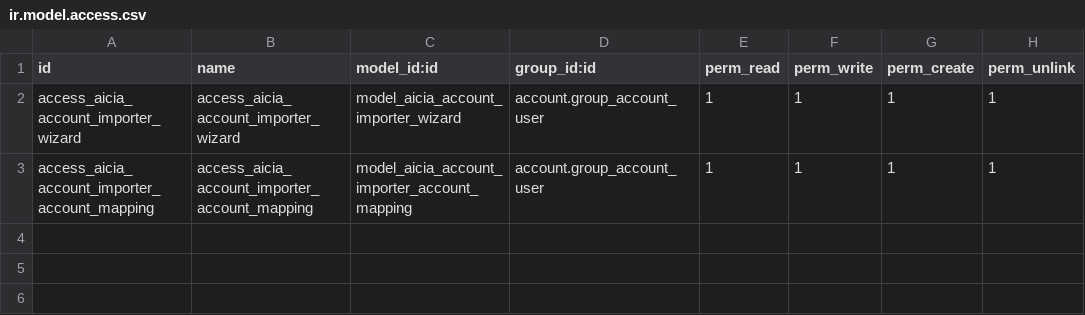
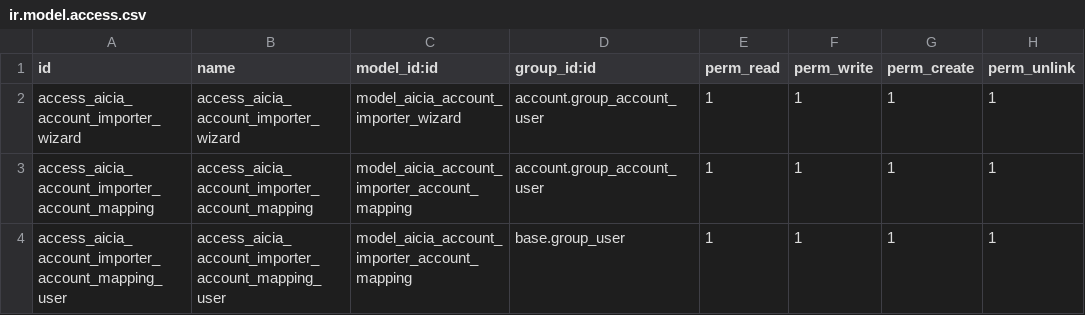
Before and after one commit to xtendoo-corporation/custom-aicia, a CSV file: aicia_account_importer/security/ir.model.access.csv, drawn as a sheet; the diff names each change by its address in the sheet, - before the commit and + after, or states it on an @@ line.

Commit message:
mejorado aicia_account_importer

```diff
--- a/aicia_account_importer/security/ir.model.access.csv
+++ b/aicia_account_importer/security/ir.model.access.csv
+row 4: access_aicia_account_importer_account_mapping_user | access_aicia_account_importer_account_mapping_user | model_aicia_account_importer_account_mapping | base.group_user | 1 | 1 | 1 | 1
```
Also changed, not shown: 2 other files.
